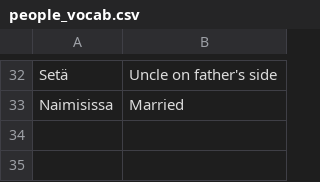
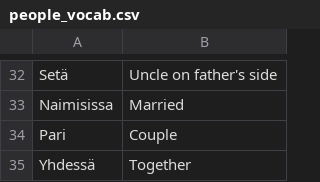
Before and after one commit to akehn24/suomiflash, a CSV file: vocab_files/people_vocab.csv, drawn as a sheet; only a part is shown, gaps mark what is left out; the diff names each change by its address in the sheet, - before the commit and + after, or states it on an @@ line.

```diff
--- a/vocab_files/people_vocab.csv
+++ b/vocab_files/people_vocab.csv
+row 34: Pari | Couple
+row 35: Yhdessä | Together
```
Also changed, not shown: vocab_files/animal_vocab.csv, vocab_files/general_vocab.csv, 2 other files.
